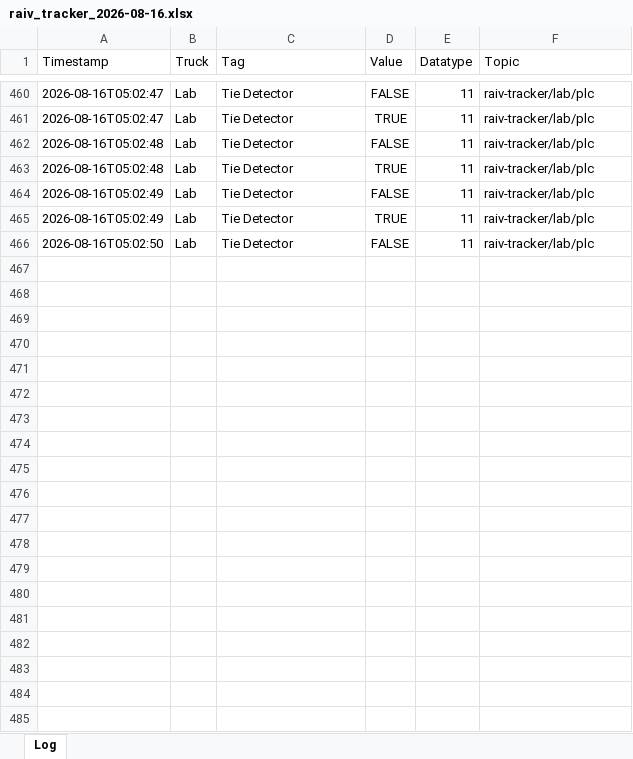
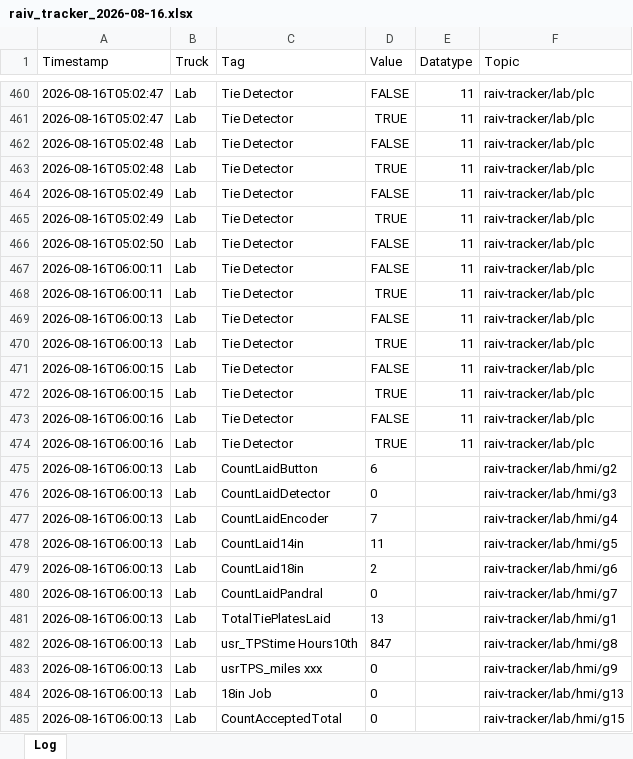
Before and after one commit to cotyc-bbrailtech/Raiv-trucks, an Excel workbook: logs/raiv_tracker_2026-08-16.xlsx, sheet Log, drawn as a sheet; only a part is shown, gaps mark what is left out; values as stored, in another font and other column widths than the file's, no borders; the diff covers the shown part only; the diff names each change by its address in the sheet, - before the commit and + after, or states it on an @@ line.

```diff
--- a/logs/raiv_tracker_2026-08-16.xlsx (sheet Log)
+++ b/logs/raiv_tracker_2026-08-16.xlsx (sheet Log)
+row 467: 2026-08-16T06:00:11 | Lab | Tie Detector | FALSE | 11 | raiv-tracker/lab/plc
+row 468: 2026-08-16T06:00:11 | Lab | Tie Detector | TRUE | 11 | raiv-tracker/lab/plc
+row 469: 2026-08-16T06:00:13 | Lab | Tie Detector | FALSE | 11 | raiv-tracker/lab/plc
+row 470: 2026-08-16T06:00:13 | Lab | Tie Detector | TRUE | 11 | raiv-tracker/lab/plc
+row 471: 2026-08-16T06:00:15 | Lab | Tie Detector | FALSE | 11 | raiv-tracker/lab/plc
+row 472: 2026-08-16T06:00:15 | Lab | Tie Detector | TRUE | 11 | raiv-tracker/lab/plc
+row 473: 2026-08-16T06:00:16 | Lab | Tie Detector | FALSE | 11 | raiv-tracker/lab/plc
+row 474: 2026-08-16T06:00:16 | Lab | Tie Detector | TRUE | 11 | raiv-tracker/lab/plc
+row 475: 2026-08-16T06:00:13 | Lab | CountLaidButton | 6 |  | raiv-tracker/lab/hmi/g2
+row 476: 2026-08-16T06:00:13 | Lab | CountLaidDetector | 0 |  | raiv-tracker/lab/hmi/g3
+row 477: 2026-08-16T06:00:13 | Lab | CountLaidEncoder | 7 |  | raiv-tracker/lab/hmi/g4
+row 478: 2026-08-16T06:00:13 | Lab | CountLaid14in | 11 |  | raiv-tracker/lab/hmi/g5
+row 479: 2026-08-16T06:00:13 | Lab | CountLaid18in | 2 |  | raiv-tracker/lab/hmi/g6
+row 480: 2026-08-16T06:00:13 | Lab | CountLaidPandral | 0 |  | raiv-tracker/lab/hmi/g7
+row 481: 2026-08-16T06:00:13 | Lab | TotalTiePlatesLaid | 13 |  | raiv-tracker/lab/hmi/g1
+row 482: 2026-08-16T06:00:13 | Lab | usr_TPStime Hours10th | 847 |  | raiv-tracker/lab/hmi/g8
+row 483: 2026-08-16T06:00:13 | Lab | usrTPS_miles xxx | 0 |  | raiv-tracker/lab/hmi/g9
+row 484: 2026-08-16T06:00:13 | Lab | 18in Job | 0 |  | raiv-tracker/lab/hmi/g13
+row 485: 2026-08-16T06:00:13 | Lab | CountAcceptedTotal | 0 |  | raiv-tracker/lab/hmi/g15
```
Also changed, not shown: 218 added rows elsewhere in this sheet.
